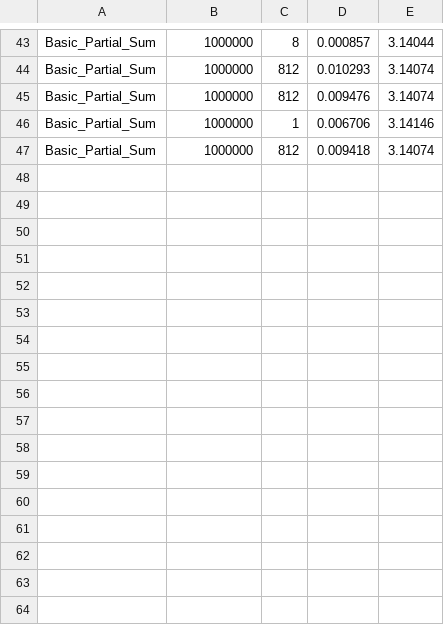
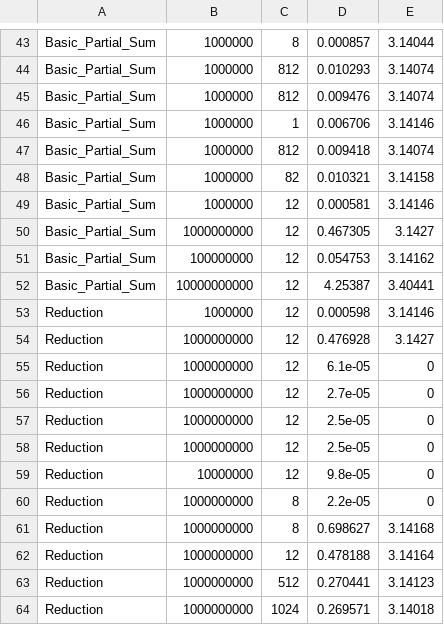
Before and after one commit to fitz35/TP2-CUDA, a CSV file: src/cuda/part1/pi_Stats.csv, drawn as a sheet; only a part is shown, gaps mark what is left out; the diff names each change by its address in the sheet, - before the commit and + after, or states it on an @@ line.

Commit message:
partial reduction

```diff
--- a/src/cuda/part1/pi_Stats.csv
+++ b/src/cuda/part1/pi_Stats.csv
+row 48: Basic_Partial_Sum | 1000000 | 82 | 0.010321 | 3.14158
+row 49: Basic_Partial_Sum | 1000000 | 12 | 0.000581 | 3.14146
+row 50: Basic_Partial_Sum | 1000000000 | 12 | 0.467305 | 3.1427
+row 51: Basic_Partial_Sum | 100000000 | 12 | 0.054753 | 3.14162
+row 52: Basic_Partial_Sum | 10000000000 | 12 | 4.25387 | 3.40441
+row 53: Reduction | 1000000 | 12 | 0.000598 | 3.14146
+row 54: Reduction | 1000000000 | 12 | 0.476928 | 3.1427
+row 55: Reduction | 1000000000 | 12 | 6.1e-05 | 0
+row 56: Reduction | 1000000000 | 12 | 2.7e-05 | 0
+row 57: Reduction | 1000000000 | 12 | 2.5e-05 | 0
+row 58: Reduction | 1000000000 | 12 | 2.5e-05 | 0
+row 59: Reduction | 10000000 | 12 | 9.8e-05 | 0
+row 60: Reduction | 1000000000 | 8 | 2.2e-05 | 0
+row 61: Reduction | 1000000000 | 8 | 0.698627 | 3.14168
+row 62: Reduction | 1000000000 | 12 | 0.478188 | 3.14164
+row 63: Reduction | 1000000000 | 512 | 0.270441 | 3.14123
+row 64: Reduction | 1000000000 | 1024 | 0.269571 | 3.14018
```
Also changed, not shown: 7 other files.
